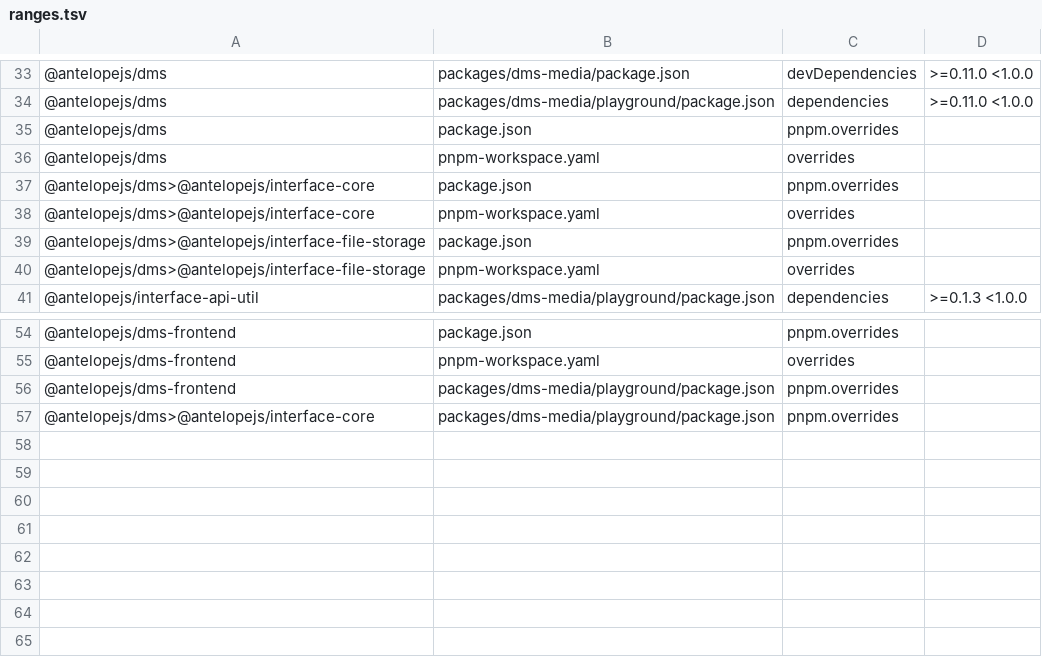
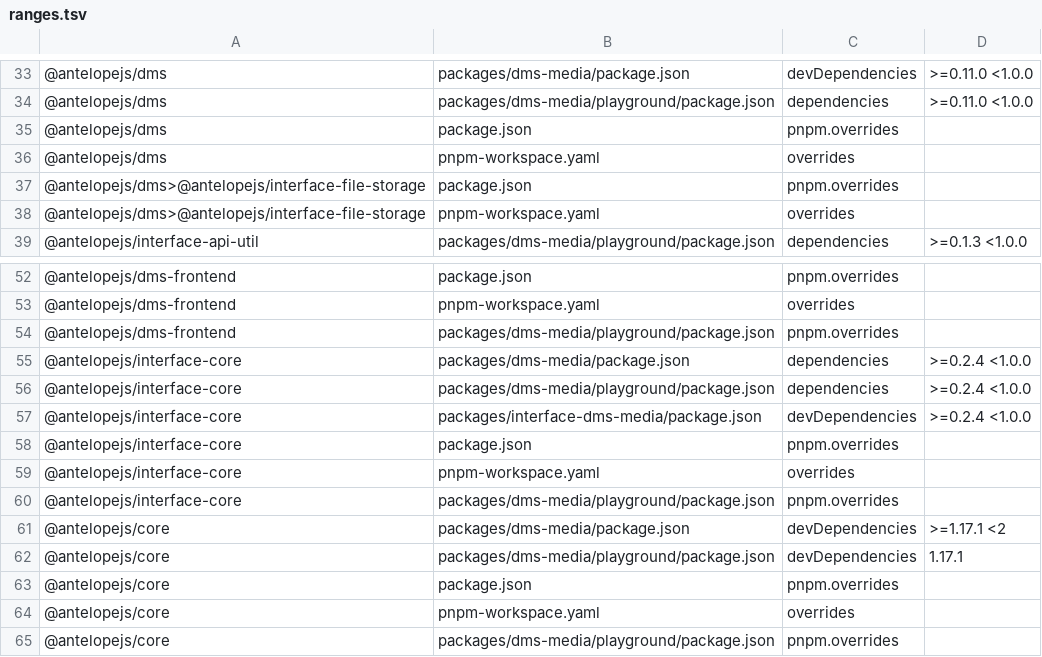
Before and after one commit to AntelopeJS/dms-media, a TSV file: .campaign/tgz/ranges.tsv, drawn as a sheet; only a part is shown, gaps mark what is left out.

Commit message:
build(deps): prove dms-media against the unreleased core 1.20.0 and interface-core 0.3.1

```diff
--- a/.campaign/tgz/ranges.tsv
+++ b/.campaign/tgz/ranges.tsv
@@ -36,4 +36,2 @@
 @antelopejs/dms	pnpm-workspace.yaml	overrides	
-@antelopejs/dms>@antelopejs/interface-core	package.json	pnpm.overrides	
-@antelopejs/dms>@antelopejs/interface-core	pnpm-workspace.yaml	overrides	
 @antelopejs/dms>@antelopejs/interface-file-storage	package.json	pnpm.overrides	
@@ -56,2 +54,12 @@
 @antelopejs/dms-frontend	packages/dms-media/playground/package.json	pnpm.overrides	
-@antelopejs/dms>@antelopejs/interface-core	packages/dms-media/playground/package.json	pnpm.overrides	
+@antelopejs/interface-core	packages/dms-media/package.json	dependencies	>=0.2.4 <1.0.0
+@antelopejs/interface-core	packages/dms-media/playground/package.json	dependencies	>=0.2.4 <1.0.0
+@antelopejs/interface-core	packages/interface-dms-media/package.json	devDependencies	>=0.2.4 <1.0.0
+@antelopejs/interface-core	package.json	pnpm.overrides	
+@antelopejs/interface-core	pnpm-workspace.yaml	overrides	
+@antelopejs/interface-core	packages/dms-media/playground/package.json	pnpm.overrides	
+@antelopejs/core	packages/dms-media/package.json	devDependencies	>=1.17.1 <2
+@antelopejs/core	packages/dms-media/playground/package.json	devDependencies	1.17.1
+@antelopejs/core	package.json	pnpm.overrides	
+@antelopejs/core	pnpm-workspace.yaml	overrides	
+@antelopejs/core	packages/dms-media/playground/package.json	pnpm.overrides	
```
Also changed, not shown: 12 other files.
